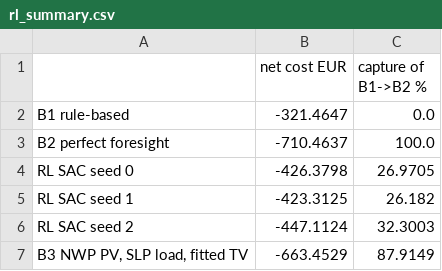
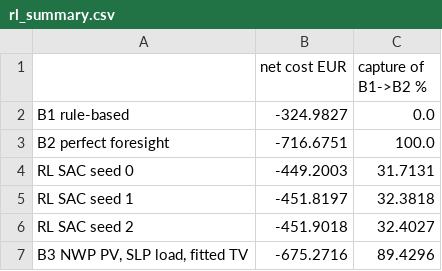
Before and after one commit to muratkus01/Portfolio, a CSV file: projects/01-prosumer-pv-bess-mpc-rl/reports/rl_eval_H28/rl_summary.csv, drawn as a sheet.

```diff
--- a/projects/01-prosumer-pv-bess-mpc-rl/reports/rl_eval_H28/rl_summary.csv
+++ b/projects/01-prosumer-pv-bess-mpc-rl/reports/rl_eval_H28/rl_summary.csv
@@ -1,7 +1,7 @@
 ,net cost EUR,capture of B1->B2 %
-B1 rule-based,-321.4647,0.0
-B2 perfect foresight,-710.4637,100.0
-RL SAC seed 0,-426.3798,26.9705
-RL SAC seed 1,-423.3125,26.182
-RL SAC seed 2,-447.1124,32.3003
-"B3 NWP PV, SLP load, fitted TV",-663.4529,87.9149
+B1 rule-based,-324.9827,0.0
+B2 perfect foresight,-716.6751,100.0
+RL SAC seed 0,-449.2003,31.7131
+RL SAC seed 1,-451.8197,32.3818
+RL SAC seed 2,-451.9018,32.4027
+"B3 NWP PV, SLP load, fitted TV",-675.2716,89.4296
```
Also changed, not shown: projects/01-prosumer-pv-bess-mpc-rl/reports/rl_ablation_clip_differential/rl_monthly_cost.csv, projects/01-prosumer-pv-bess-mpc-rl/reports/rl_ablation_rescale_net_cost/rl_monthly_cost.csv, 12 other files.
